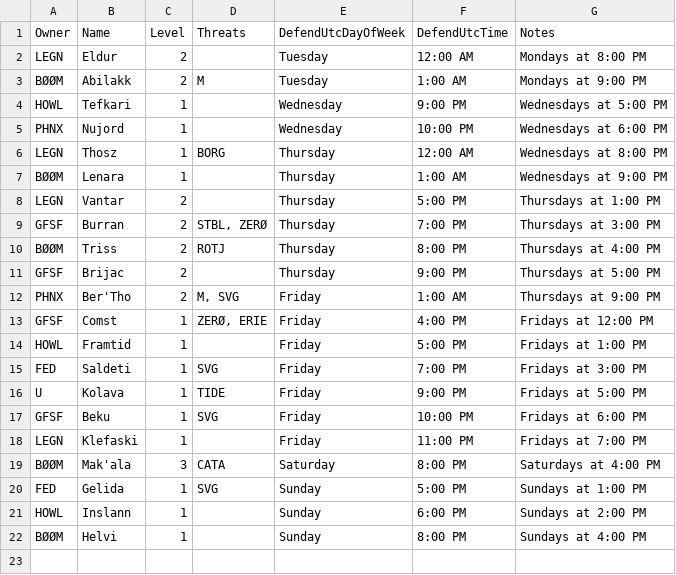
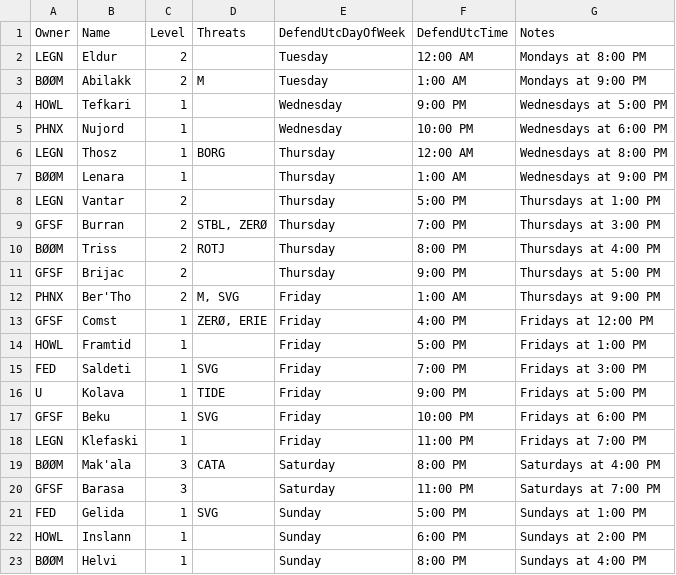
Before and after one commit to boonebytes/stfc-community-bot, a CSV file: DiscordBot/Defends.csv, drawn as a sheet.

```diff
--- a/DiscordBot/Defends.csv
+++ b/DiscordBot/Defends.csv
@@ -19,2 +19,3 @@
 "BØØM","Mak'ala",3,"CATA","Saturday","8:00 PM","Saturdays at 4:00 PM"
+"GFSF","Barasa",3,"","Saturday","11:00 PM","Saturdays at 7:00 PM"
 "FED","Gelida",1,"SVG","Sunday","5:00 PM","Sundays at 1:00 PM"
```
Also changed, not shown: 9 other files.
